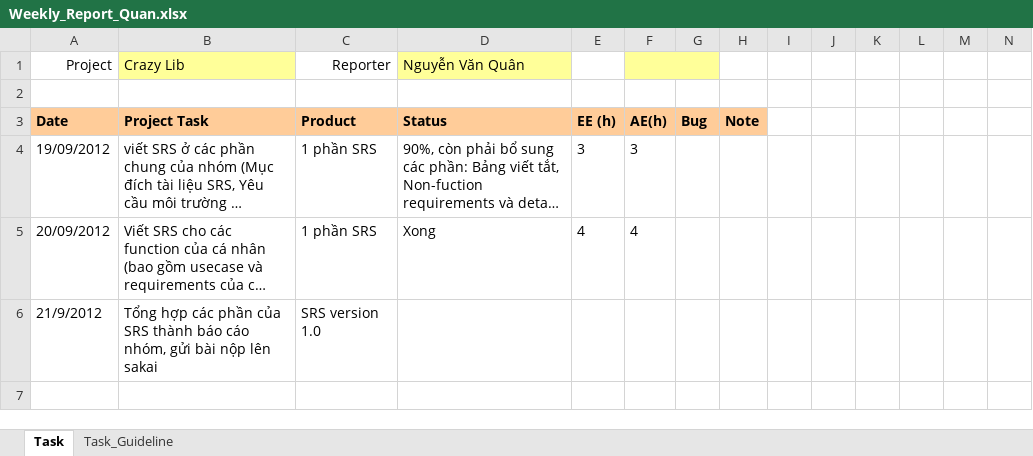
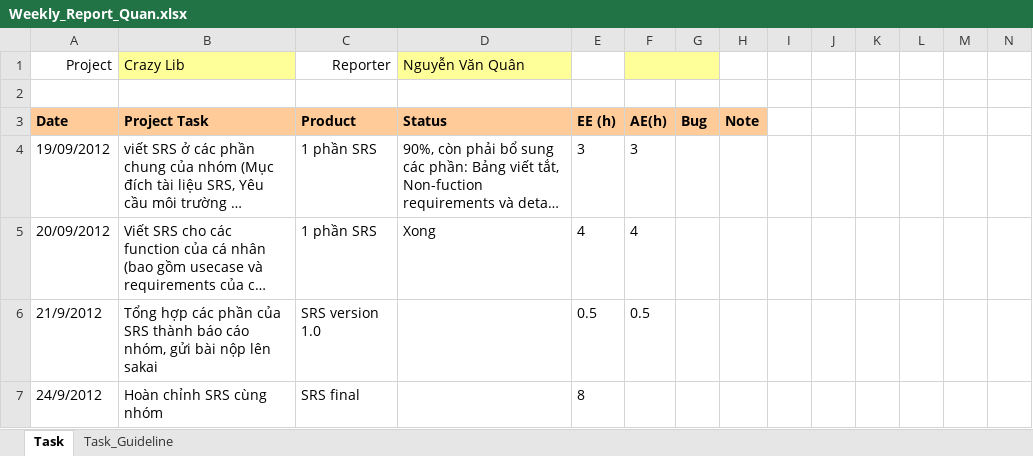
Before and after one commit to kudo108/crazylib, an Excel workbook: BaoCaoCaNhan/Weekly_Report_Quan.xlsx, sheet Task, drawn as a sheet; only a part is shown; long unchanged cells end in …; values as stored, in another font and other column widths than the file's, no borders; rows hold the shown columns only; the diff names each change by its address in the sheet, - before the commit and + after, or states it on an @@ line.

```diff
--- a/BaoCaoCaNhan/Weekly_Report_Quan.xlsx (sheet Task)
+++ b/BaoCaoCaNhan/Weekly_Report_Quan.xlsx (sheet Task)
-E6: (empty)
+E6: 0.5
-F6: (empty)
+F6: 0.5
+row 7: 24/9/2012 | Hoàn chỉnh SRS cùng nhóm | SRS final |  | 8
```
